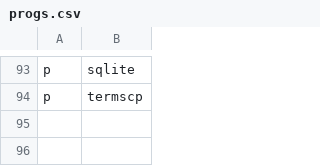
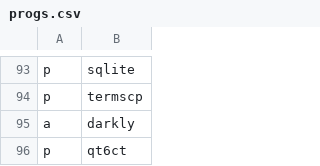
Before and after one commit to ramirocabral/dotfiles, a CSV file: progs.csv, drawn as a sheet; only a part is shown, gaps mark what is left out; the diff names each change by its address in the sheet, - before the commit and + after, or states it on an @@ line.

Commit message:
added darkly and qt6ct programs

```diff
--- a/progs.csv
+++ b/progs.csv
+row 95: a | darkly
+row 96: p | qt6ct
```
